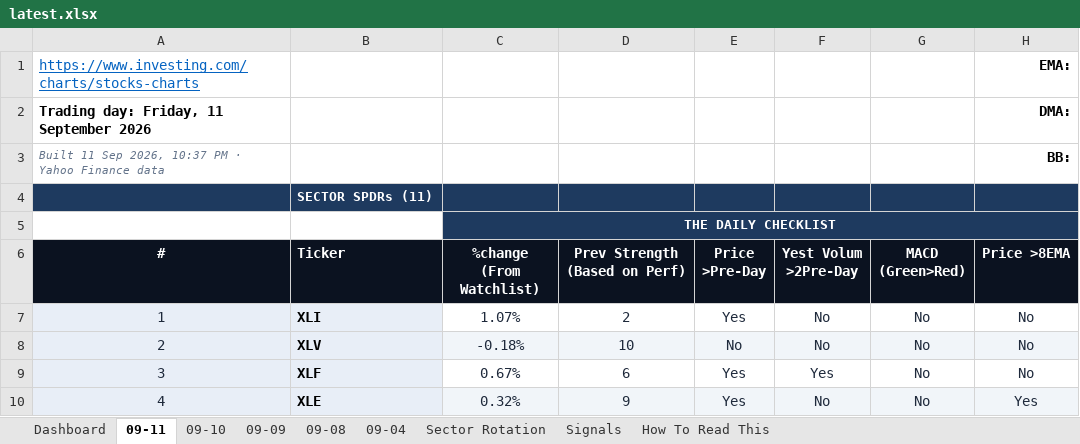
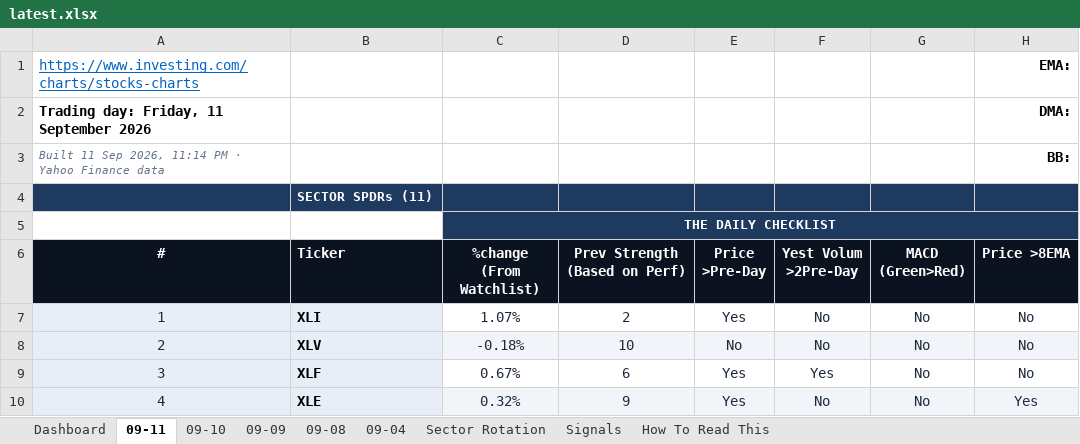
Before and after one commit to GeoWizard4645/Stock-Analysis-for-my-Grandpa, an Excel workbook: docs/data/latest.xlsx, sheet 09-11, drawn as a sheet; only a part is shown; values as stored, in another font and other column widths than the file's, no borders; conditional formats not drawn; the diff covers the shown part only; the diff names each change by its address in the sheet, - before the commit and + after, or states it on an @@ line.

```diff
--- a/docs/data/latest.xlsx (sheet 09-11)
+++ b/docs/data/latest.xlsx (sheet 09-11)
-A3 (#): …Sep 2026, 10:37 PM ·…
+A3 (#): …Sep 2026, 11:14 PM ·…
```
Also changed, not shown: 9 edited cells elsewhere in this sheet, sheet Dashboard, sheet 09-10, sheet 09-04, sheet 09-08, sheet 09-09, 1 other file.
